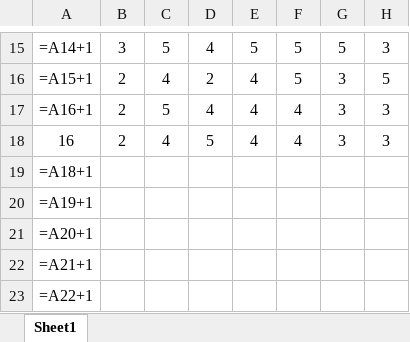
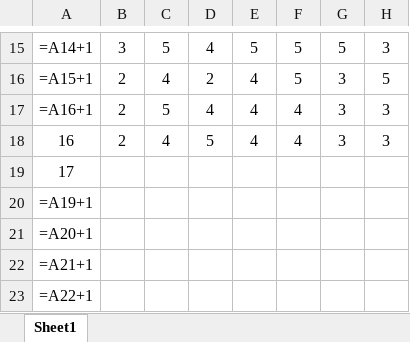
Before and after one commit to sushishy/AutoTali, an Excel workbook: excel/Tally.xlsx, sheet Sheet1, drawn as a sheet; only a part is shown, gaps mark what is left out; values as stored, in another font and other column widths than the file's, no borders; formulas are shown in place of their values; the diff names each change by its address in the sheet, - before the commit and + after, or states it on an @@ line.

Commit message:
feat: implement full-stack AutoTali survey scanning and Excel processing application

```diff
--- a/excel/Tally.xlsx (sheet Sheet1)
+++ b/excel/Tally.xlsx (sheet Sheet1)
-A19: =A18+1
+A19: 17
```
Also changed, not shown: 32 other files.
